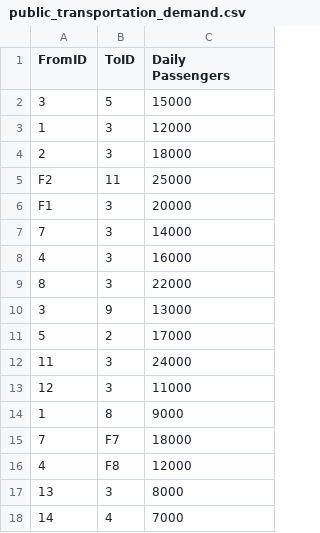
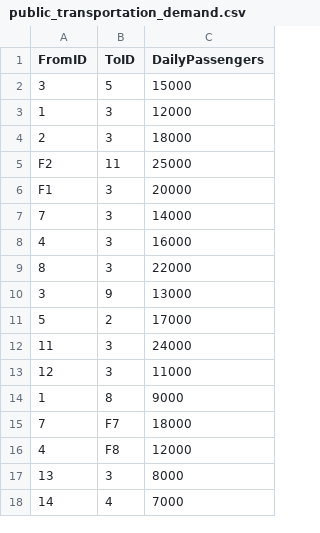
Before and after one commit to Ramez-Asaad/Smart-City-Transportation-Optimization-System, a CSV file: data/public_transportation_demand.csv, drawn as a sheet.

```diff
--- a/data/public_transportation_demand.csv
+++ b/data/public_transportation_demand.csv
@@ -1,2 +1,2 @@
-FromID, ToID, Daily Passengers
+FromID,ToID,DailyPassengers
 3, 5, 15000
```
Also changed, not shown: 1 other file.
